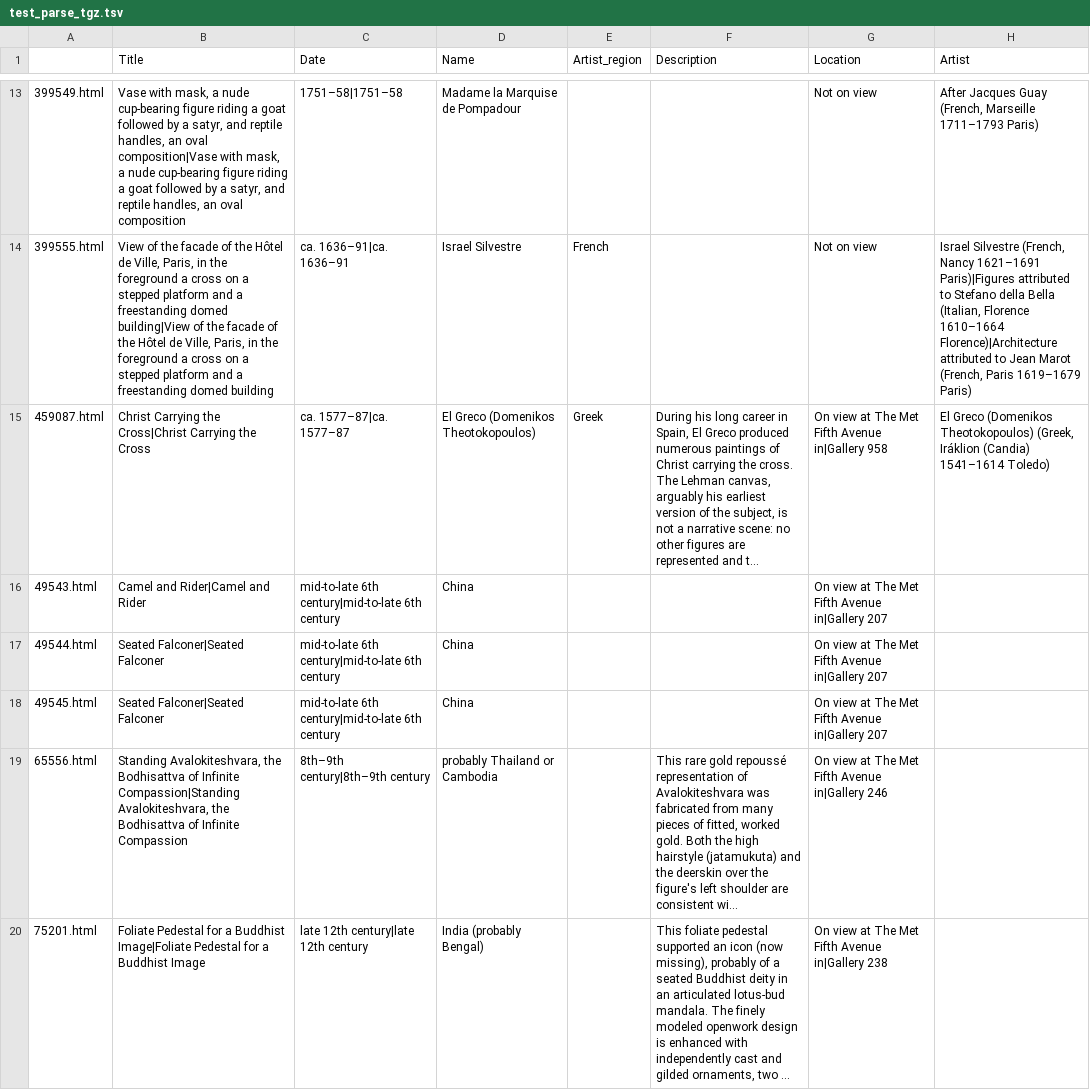
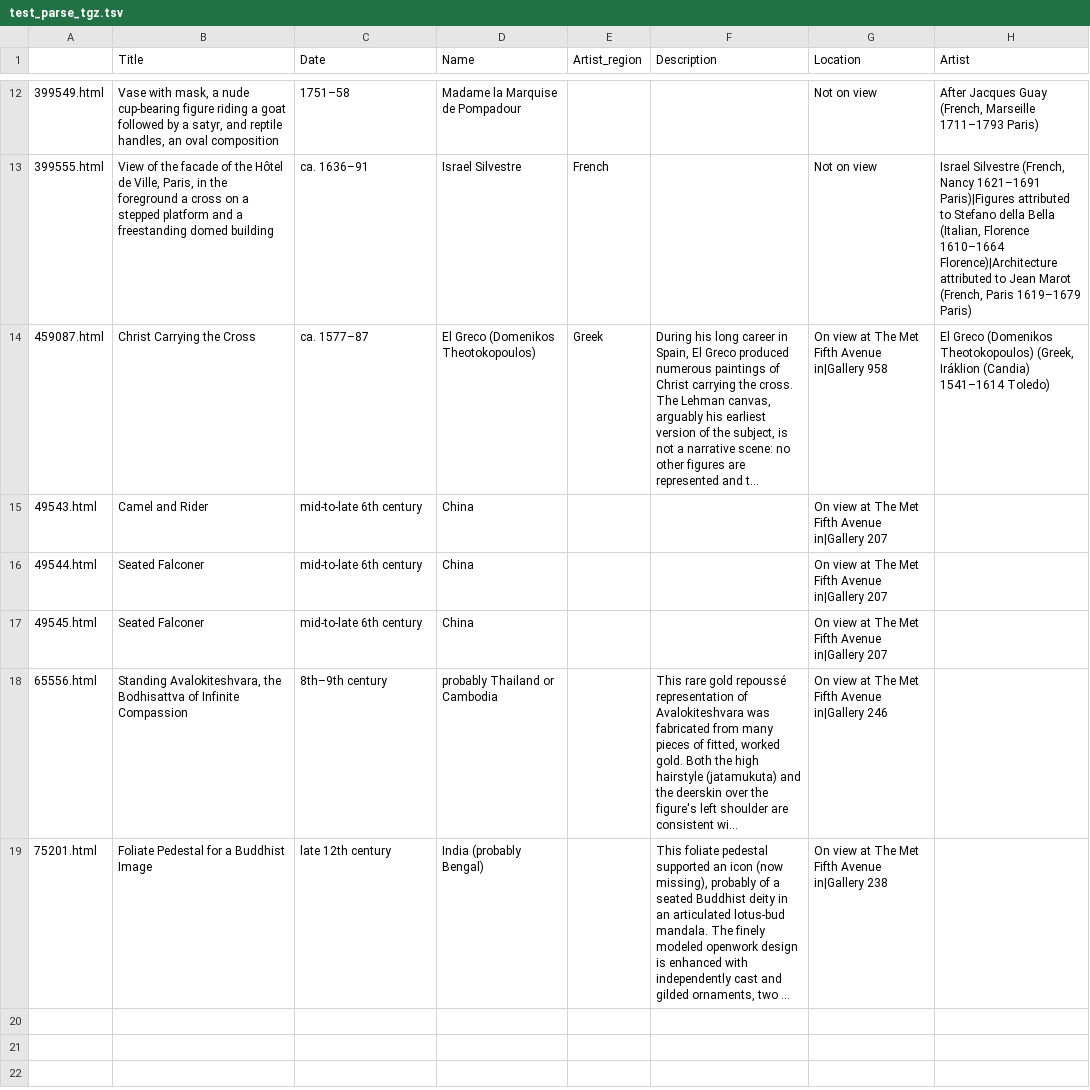
Before and after one commit to emonson/MetArtObjects, a TSV file: test_parse_tgz.tsv, drawn as a sheet; only a part is shown, gaps mark what is left out; long unchanged cells end in …; addresses are those after the commit; the diff covers the shown part only; the diff names each change by its address in the sheet, - before the commit and + after, or states it on an @@ line.

```diff
--- a/test_parse_tgz.tsv
+++ b/test_parse_tgz.tsv
-B12 (Title): …an oval composition|Vase with mask, a nude cup-bearing figure riding a goat followed by a satyr, and reptile handles, an oval composition
+B12 (Title): …an oval composition
-C12 (Date): 1751–58|1751–58
+C12 (Date): 1751–58
-B13 (Title): …freestanding domed building|View of the facade of the Hôtel de Ville, Paris, in the foreground a cross on a stepped platform and a freestanding domed building
+B13 (Title): …freestanding domed building
-C13 (Date): ca. 1636–91|ca. 1636–91
+C13 (Date): ca. 1636–91
-B14 (Title): Christ Carrying the Cross|Christ Carrying the Cross
+B14 (Title): Christ Carrying the Cross
-C14 (Date): ca. 1577–87|ca. 1577–87
+C14 (Date): ca. 1577–87
-B15 (Title): Camel and Rider|Camel and Rider
+B15 (Title): Camel and Rider
-C15:C17 (Date): mid-to-late 6th century|mid-to-late 6th century
+C15:C17 (Date): mid-to-late 6th century
-B16:B17 (Title): Seated Falconer|Seated Falconer
+B16:B17 (Title): Seated Falconer
-B18 (Title): …of Infinite Compassion|Standing Avalokiteshvara, the Bodhisattva of Infinite Compassion
+B18 (Title): …of Infinite Compassion
-C18 (Date): 8th–9th century|8th–9th century
+C18 (Date): 8th–9th century
-B19 (Title): …a Buddhist Image|Foliate Pedestal for a Buddhist Image
+B19 (Title): …a Buddhist Image
-C19 (Date): late 12th century|late 12th century
+C19 (Date): late 12th century
```
Also changed, not shown: 1 removed row and 38 edited cells elsewhere in this file, 3 other files.
